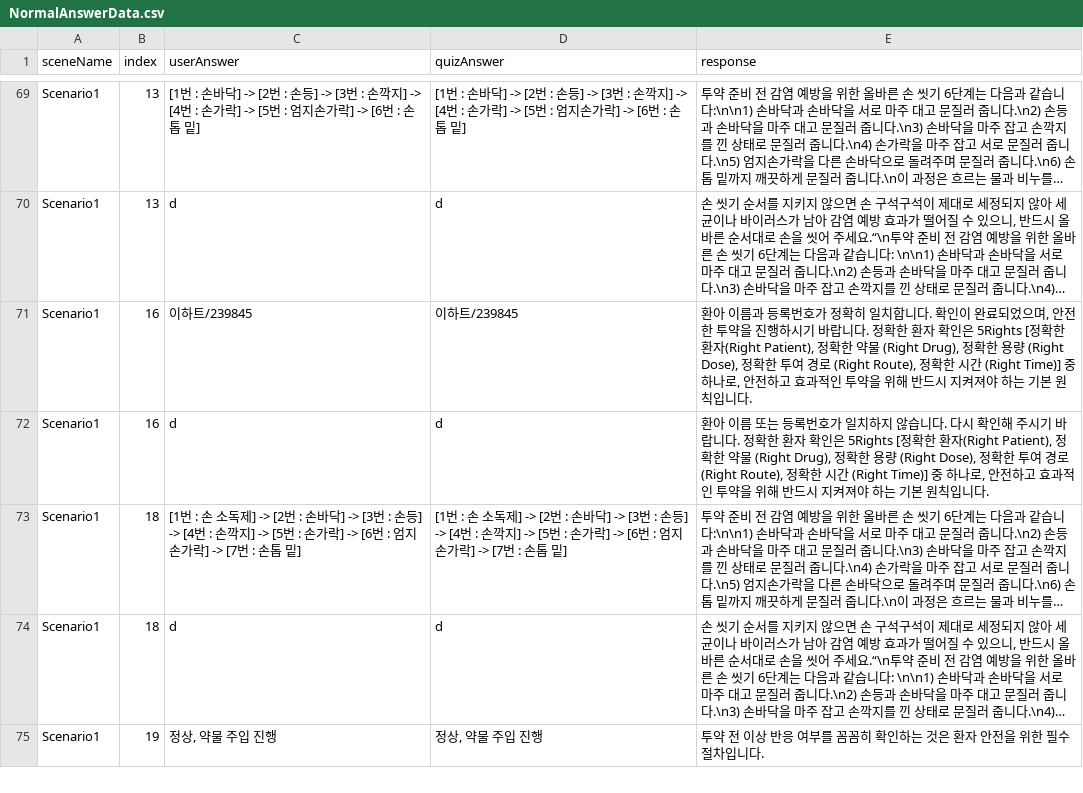
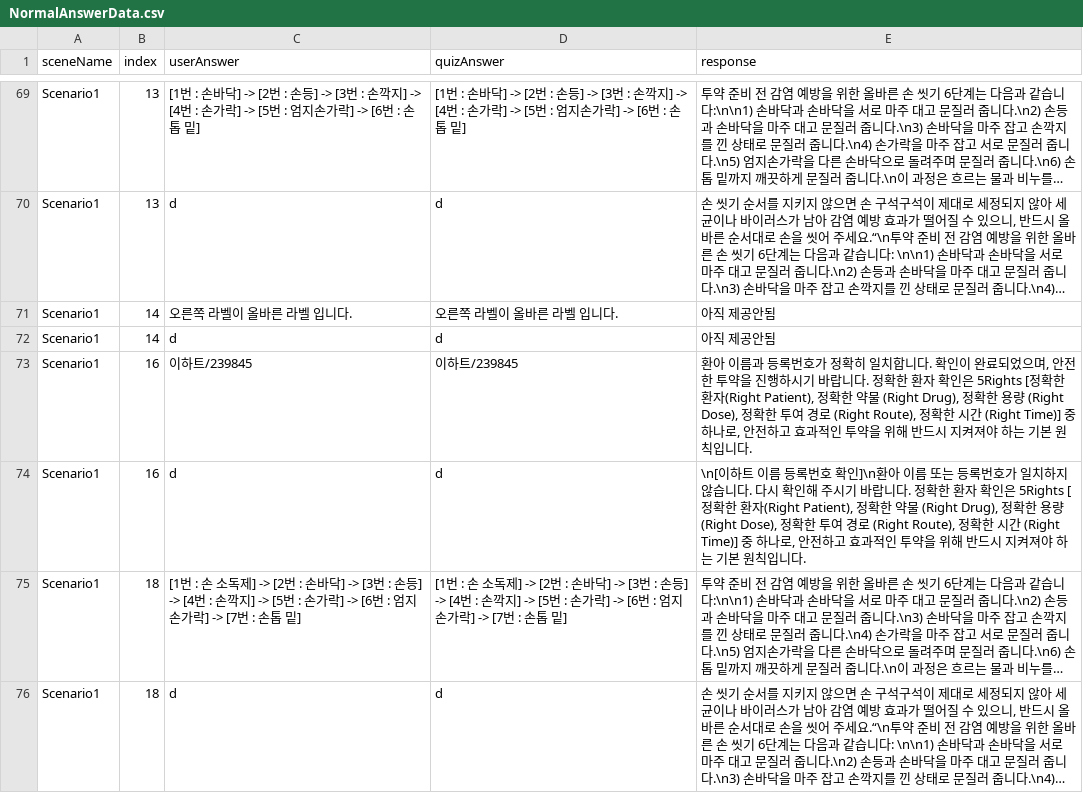
Before and after one commit to JHuiJung/NursingProjectBuild, a CSV file: StreamingAssets/NormalAnswerData.csv, drawn as a sheet; only a part is shown, gaps mark what is left out; the shorter side is filled out with more unchanged rows; long unchanged cells end in …; addresses are those after the commit; the diff names each change by its address in the sheet, - before the commit and + after, or states it on an @@ line.

```diff
--- a/StreamingAssets/NormalAnswerData.csv
+++ b/StreamingAssets/NormalAnswerData.csv
+row 71: Scenario1 | 14 | 오른쪽 라벨이 올바른 라벨 입니다. | 오른쪽 라벨이 올바른 라벨 입니다. | 아직 제공안됨
+row 72: Scenario1 | 14 | d | d | 아직 제공안됨
-E74 (response): 환아 이…
+E74 (response): \n[이하트 이름 등록번호 확인]\n환아 이…
```
Also changed, not shown: 5 other files.
